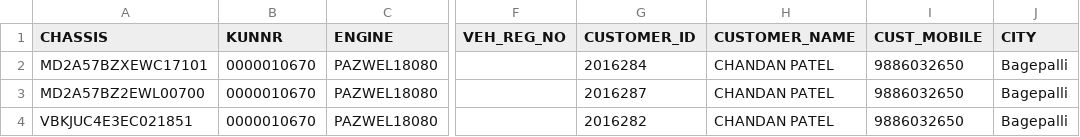
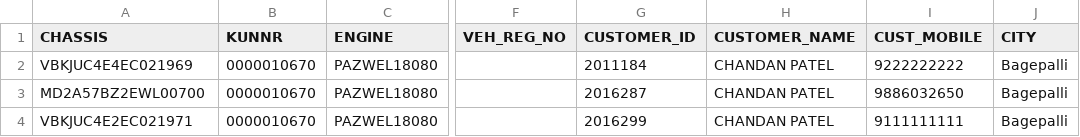
Before and after one commit to ashish-srivastava92/gladminds, a CSV file: src/test_data.csv, drawn as a sheet; only a part is shown, gaps mark what is left out; the diff names each change by its address in the sheet, - before the commit and + after, or states it on an @@ line.

Commit message:
Changed mock data fro testing purpose user upload

```diff
--- a/src/test_data.csv
+++ b/src/test_data.csv
-A2 (CHASSIS): MD2A57BZXEWC17101
+A2 (CHASSIS): VBKJUC4E4EC021969
-G2 (CUSTOMER_ID): 2016284
+G2 (CUSTOMER_ID): 2011184
-I2 (CUST_MOBILE): 9886032650
+I2 (CUST_MOBILE): 9222222222
-A4 (CHASSIS): VBKJUC4E3EC021851
+A4 (CHASSIS): VBKJUC4E2EC021971
-G4 (CUSTOMER_ID): 2016282
+G4 (CUSTOMER_ID): 2016299
-I4 (CUST_MOBILE): 9886032650
+I4 (CUST_MOBILE): 9111111111
```
